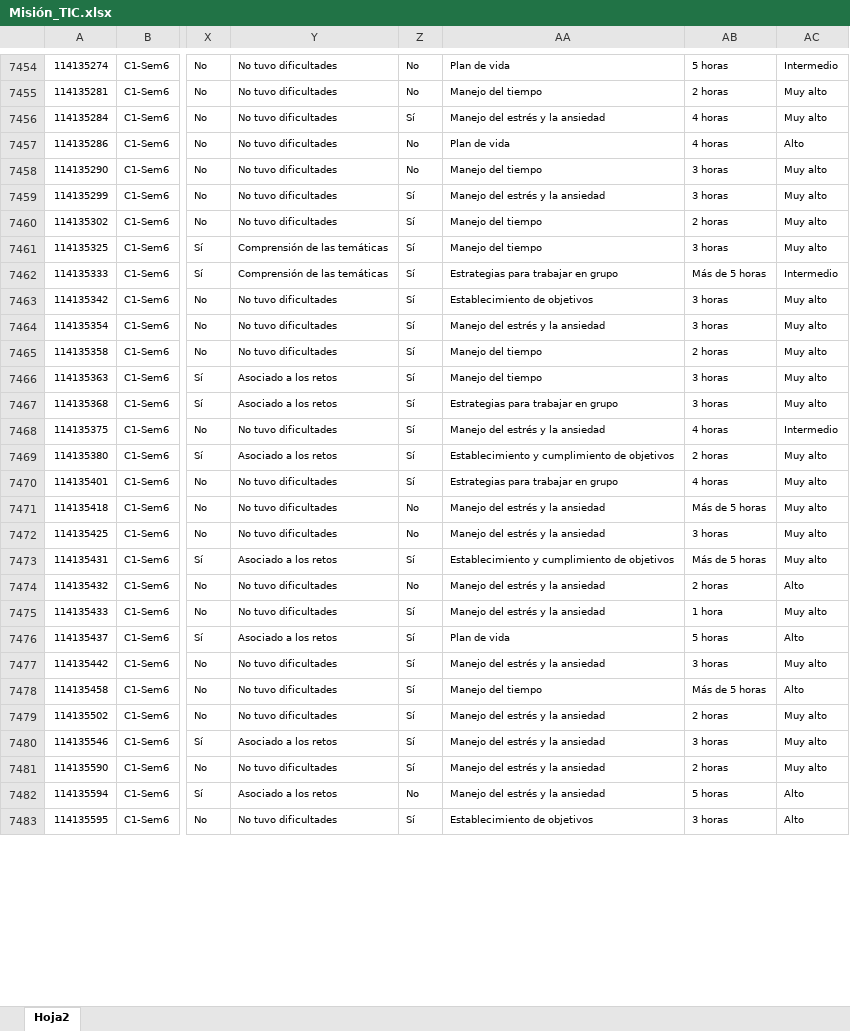
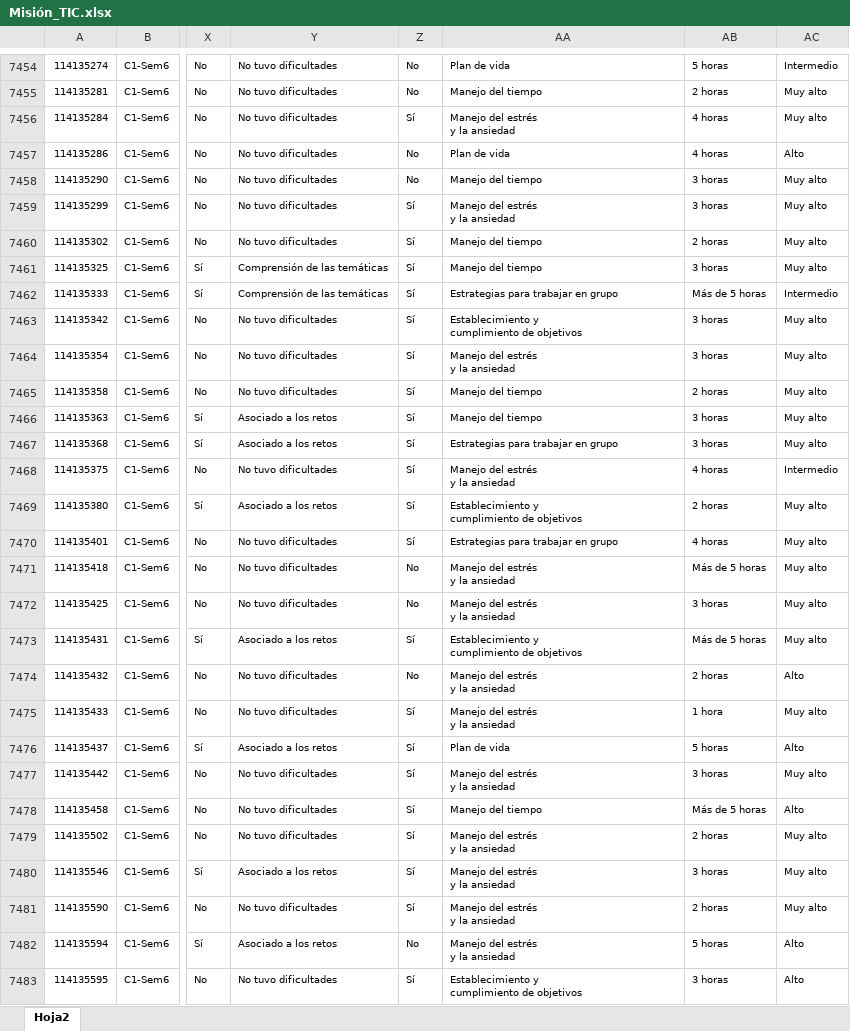
Before and after one commit to mariaf494/MisionTIC, an Excel workbook: Misión_TIC.xlsx, sheet Hoja2, drawn as a sheet; only a part is shown, gaps mark what is left out; values as stored, in another font and other column widths than the file's, no borders; ↵ is a line break in a cell; the diff covers the shown part only; the diff names each change by its address in the sheet, - before the commit and + after, or states it on an @@ line.

```diff
--- a/Misión_TIC.xlsx (sheet Hoja2)
+++ b/Misión_TIC.xlsx (sheet Hoja2)
-AA7456: Manejo del estrés y la ansiedad
+AA7456: Manejo del estrés ↵ y la ansiedad
-AA7459: Manejo del estrés y la ansiedad
+AA7459: Manejo del estrés ↵ y la ansiedad
-AA7463: Establecimiento de objetivos
+AA7463: Establecimiento y ↵ cumplimiento de objetivos
-AA7464: Manejo del estrés y la ansiedad
+AA7464: Manejo del estrés ↵ y la ansiedad
-AA7468: Manejo del estrés y la ansiedad
+AA7468: Manejo del estrés ↵ y la ansiedad
-AA7469: Establecimiento y cumplimiento de objetivos
+AA7469: Establecimiento y ↵ cumplimiento de objetivos
-AA7471:AA7472: Manejo del estrés y la ansiedad
+AA7471:AA7472: Manejo del estrés ↵ y la ansiedad
-AA7473: Establecimiento y cumplimiento de objetivos
+AA7473: Establecimiento y ↵ cumplimiento de objetivos
-AA7474:AA7475: Manejo del estrés y la ansiedad
+AA7474:AA7475: Manejo del estrés ↵ y la ansiedad
-AA7477: Manejo del estrés y la ansiedad
+AA7477: Manejo del estrés ↵ y la ansiedad
-AA7479:AA7482: Manejo del estrés y la ansiedad
+AA7479:AA7482: Manejo del estrés ↵ y la ansiedad
-AA7483: Establecimiento de objetivos
+AA7483: Establecimiento y ↵ cumplimiento de objetivos
```
Also changed, not shown: 262 edited cells elsewhere in this sheet.
